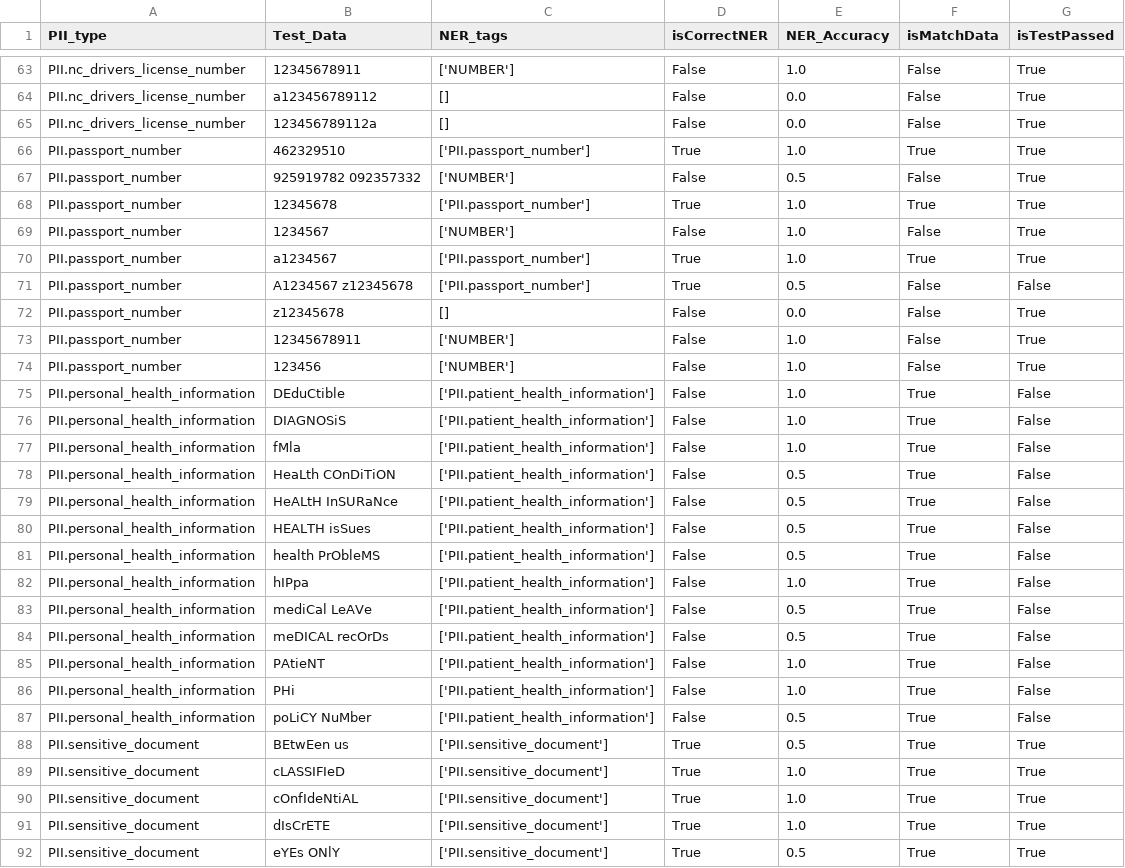
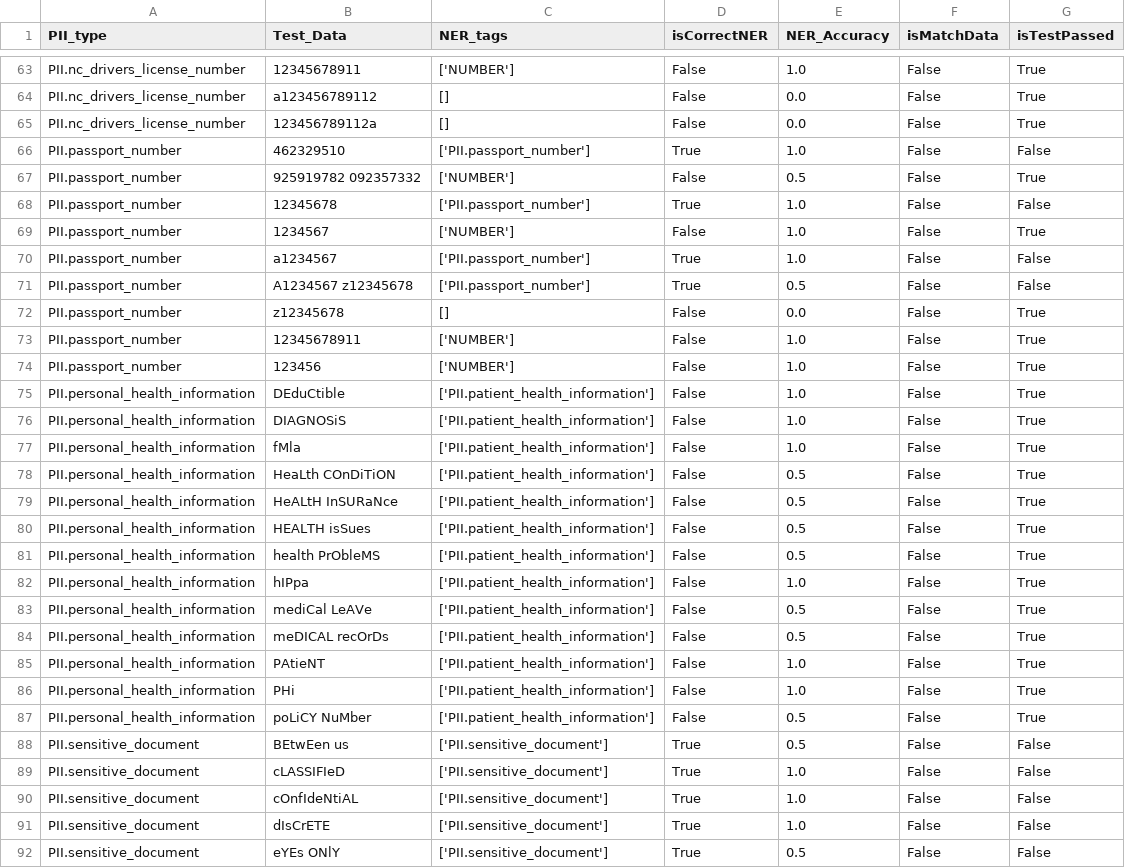
Before and after one commit to StateArchivesOfNorthCarolina/tomes-tagger, a TSV file: PII/test_PII_regexner.tsv, drawn as a sheet; only a part is shown, gaps mark what is left out; the diff covers the shown part only; the diff names each change by its address in the sheet, - before the commit and + after, or states it on an @@ line.

```diff
--- a/PII/test_PII_regexner.tsv
+++ b/PII/test_PII_regexner.tsv
-F66 (isMatchData): True
+F66 (isMatchData): False
-G66 (isTestPassed): True
+G66 (isTestPassed): False
-F68 (isMatchData): True
+F68 (isMatchData): False
-G68 (isTestPassed): True
+G68 (isTestPassed): False
-F70 (isMatchData): True
+F70 (isMatchData): False
-G70 (isTestPassed): True
+G70 (isTestPassed): False
-F75:F92 (isMatchData): True
+F75:F92 (isMatchData): False
-G75:G87 (isTestPassed): False
+G75:G87 (isTestPassed): True
-G88:G92 (isTestPassed): True
+G88:G92 (isTestPassed): False
```
Also changed, not shown: 136 edited cells elsewhere in this file, 1 other file.
